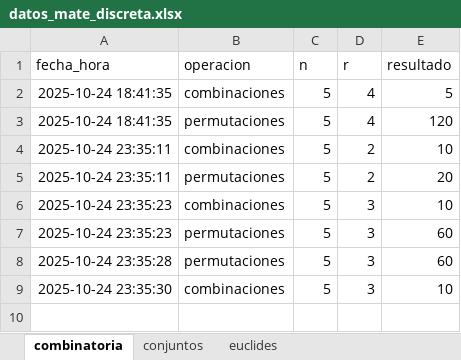
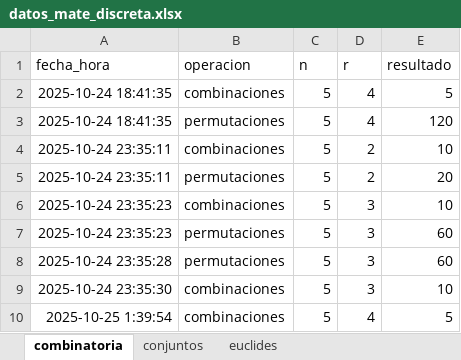
Before and after one commit to Panchoxito/Proyecto_Final_Algoritmos_UMG, an Excel workbook: Proyecto_Final_Unificado - UMG/Matematica Discreta/datos_mate_discreta.xlsx, sheet combinatoria, drawn as a sheet; values as stored, in another font and other column widths than the file's, no borders; the diff names each change by its address in the sheet, - before the commit and + after, or states it on an @@ line.

```diff
--- a/Proyecto_Final_Unificado - UMG/Matematica Discreta/datos_mate_discreta.xlsx (sheet combinatoria)
+++ b/Proyecto_Final_Unificado - UMG/Matematica Discreta/datos_mate_discreta.xlsx (sheet combinatoria)
+row 10: 2025-10-25 1:39:54 | combinaciones | 5 | 4 | 5
```
Also changed, not shown: sheet conjuntos, Proyecto_Final_Unificado - UMG/Algoritmos/Ventas.xlsx, 2 other files.
